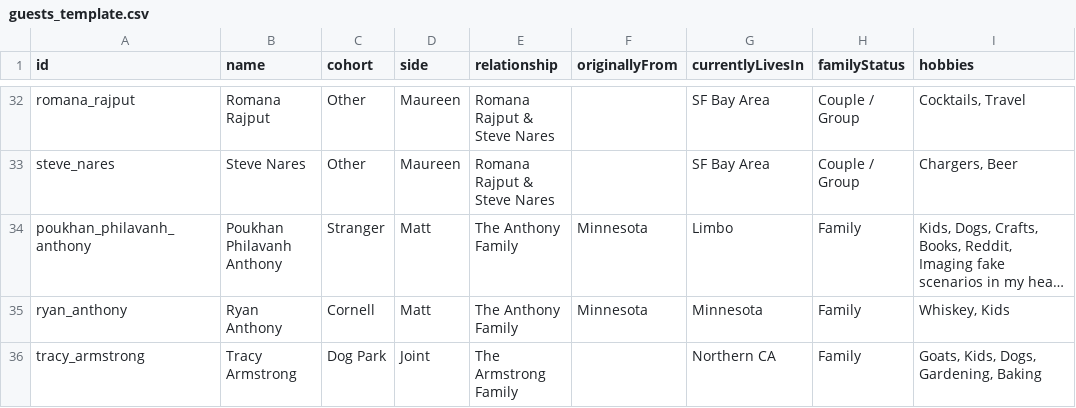
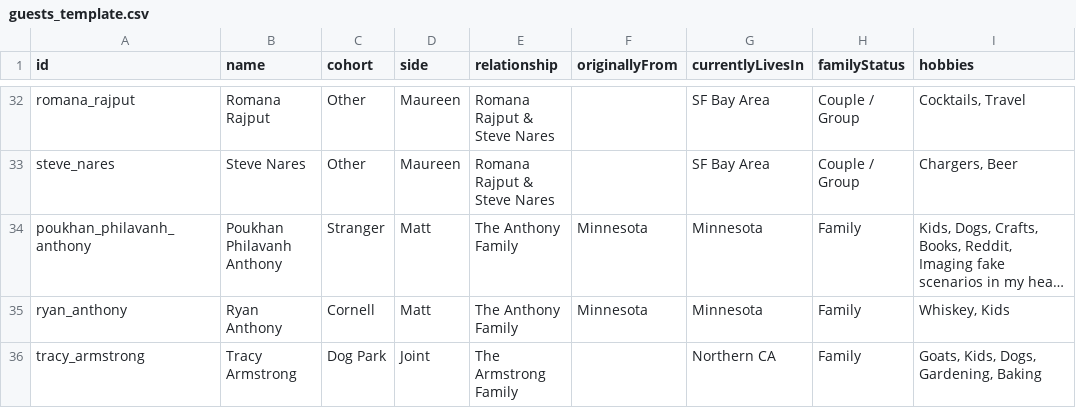
Before and after one commit to mhoying/wedding-graph, a CSV file: public/guests_template.csv, drawn as a sheet; only a part is shown, gaps mark what is left out; long unchanged cells end in …; the diff names each change by its address in the sheet, - before the commit and + after, or states it on an @@ line.

```diff
--- a/public/guests_template.csv
+++ b/public/guests_template.csv
-G34 (currentlyLivesIn): Limbo
+G34 (currentlyLivesIn): Minnesota
```
Also changed, not shown: 2 other files.
